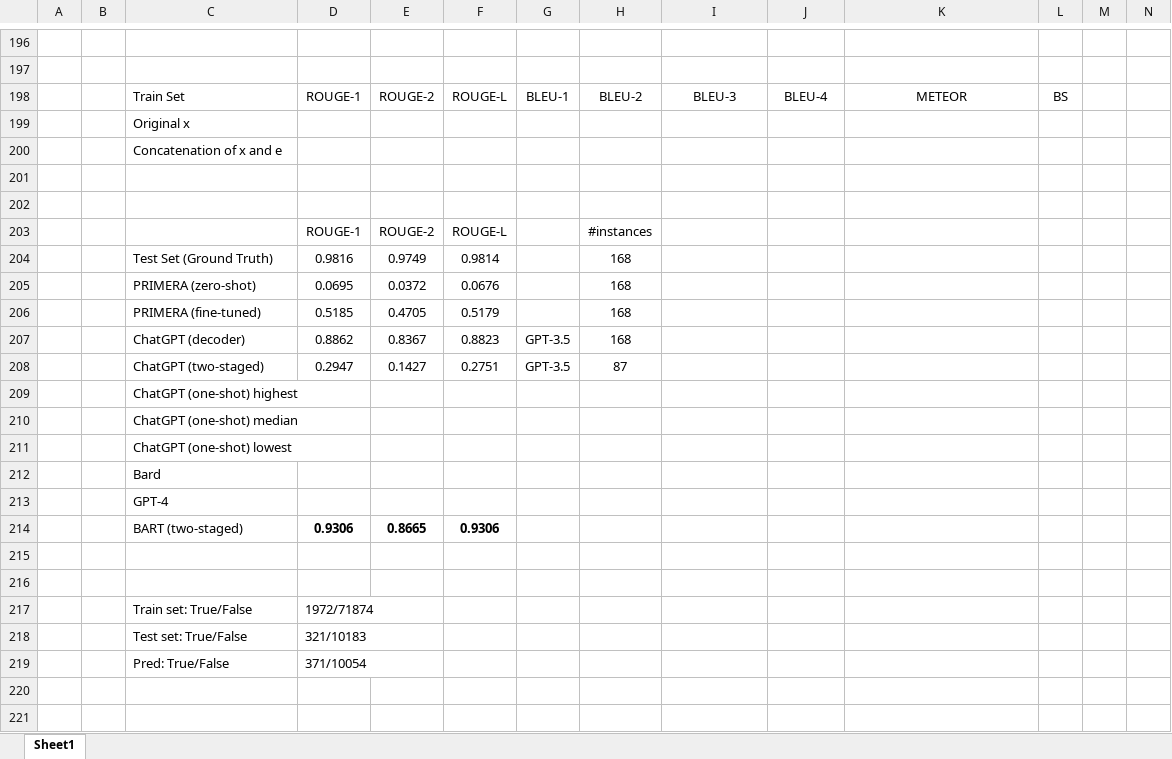
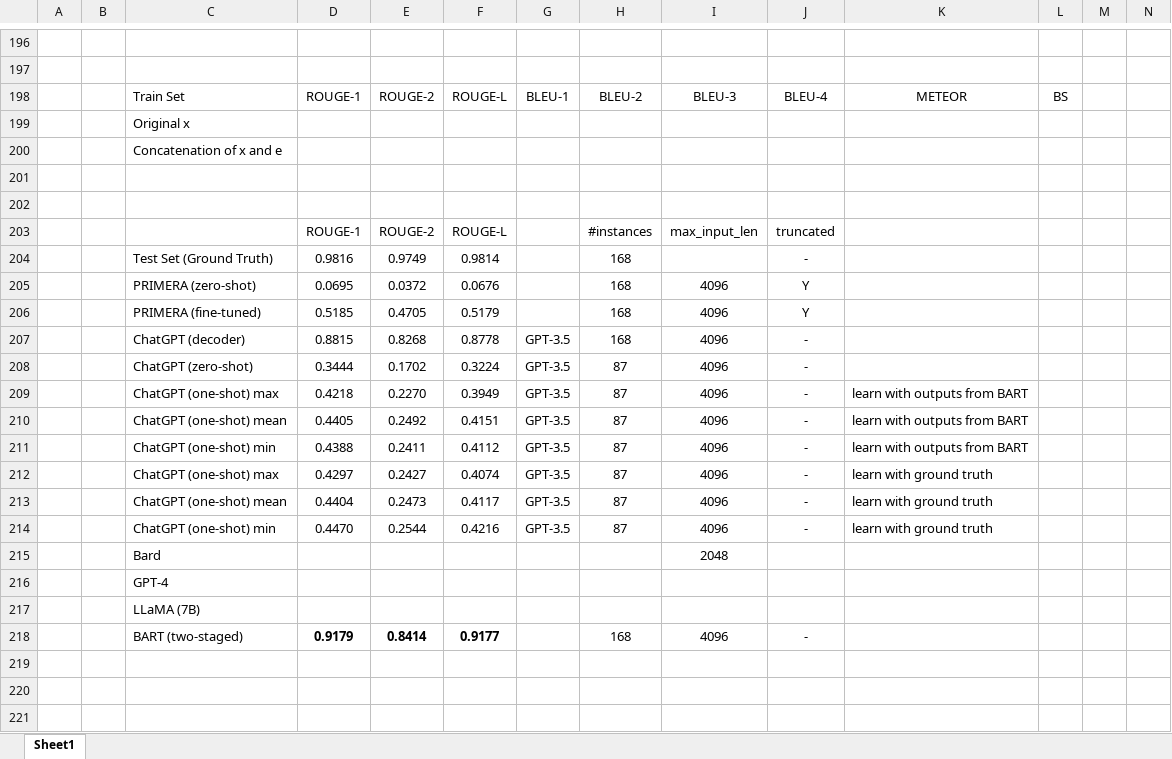
Before and after one commit to theQuert/Knowledge-Updating-System, an Excel workbook: dataset/baseline.xlsx, sheet Sheet1, drawn as a sheet; only a part is shown, gaps mark what is left out; the shorter side is filled out with more unchanged rows; values as stored, in another font and other column widths than the file's, no borders; removed rows and columns are numbered as before the commit, all else as after; rows hold the shown columns only; the diff names each change by its address in the sheet, - before the commit and + after, or states it on an @@ line.

Commit message:
Update baseline: updade FSL with our outputs and ground truths

```diff
--- a/dataset/baseline.xlsx (sheet Sheet1)
+++ b/dataset/baseline.xlsx (sheet Sheet1)
-I203: (empty)
+I203: max_input_len
-J203: (empty)
+J203: truncated
-J204: (empty)
+J204: -
-I205:I206: (empty)
+I205:I206: 4096
-J205:J206: (empty)
+J205:J206: Y
-row 207:  |  | ChatGPT (decoder) | 0.8862 | 0.8367 | 0.8823 | GPT-3.5 | 168
-row 208:  |  | ChatGPT (two-staged) | 0.2947 | 0.1427 | 0.2751 | GPT-3.5 | 87
-row 209:  |  | ChatGPT (one-shot) highest
-row 210:  |  | ChatGPT (one-shot) median
-row 211:  |  | ChatGPT (one-shot) lowest
-row 212:  |  | Bard
+row 207:  |  | ChatGPT (decoder) | 0.8815 | 0.8268 | 0.8778 | GPT-3.5 | 168 | 4096 | -
+row 208:  |  | ChatGPT (zero-shot) | 0.3444 | 0.1702 | 0.3224 | GPT-3.5 | 87 | 4096 | -
+row 209:  |  | ChatGPT (one-shot) max | 0.4218 | 0.2270 | 0.3949 | GPT-3.5 | 87 | 4096 | - | learn with outputs from BART
+row 210:  |  | ChatGPT (one-shot) mean | 0.4405 | 0.2492 | 0.4151 | GPT-3.5 | 87 | 4096 | - | learn with outputs from BART
+row 211:  |  | ChatGPT (one-shot) min | 0.4388 | 0.2411 | 0.4112 | GPT-3.5 | 87 | 4096 | - | learn with outputs from BART
+row 212:  |  | ChatGPT (one-shot) max | 0.4297 | 0.2427 | 0.4074 | GPT-3.5 | 87 | 4096 | - | learn with ground truth
+row 213:  |  | ChatGPT (one-shot) mean | 0.4404 | 0.2473 | 0.4117 | GPT-3.5 | 87 | 4096 | - | learn with ground truth
+row 214:  |  | ChatGPT (one-shot) min | 0.4470 | 0.2544 | 0.4216 | GPT-3.5 | 87 | 4096 | - | learn with ground truth
+row 215:  |  | Bard |  |  |  |  |  | 2048
+row 217:  |  | LLaMA (7B)
+row 218:  |  | BART (two-staged) | 0.9179 | 0.8414 | 0.9177 |  | 168 | 4096 | -
-row 219:  |  | BART (two-staged) | 0.9306 | 0.8665 | 0.9306
+row 219: (empty)
```
